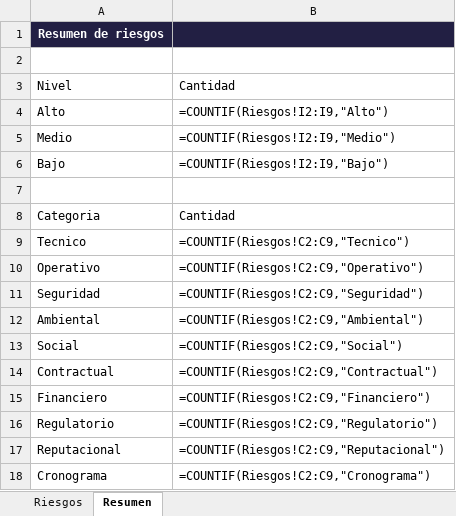
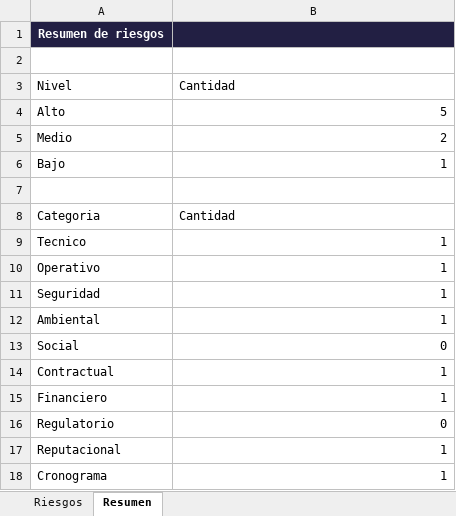
Before and after one commit to acatherinebusinessintelligence/mision-copilot-365, an Excel workbook: planillas/05_Registro_Inicial_Riesgos_Horizonte.xlsx, sheet Resumen, drawn as a sheet; values as stored, in another font and other column widths than the file's, no borders; formulas without a stored value are shown as written; charts and pictures not drawn; the diff names each change by its address in the sheet, - before the commit and + after, or states it on an @@ line.

```diff
--- a/planillas/05_Registro_Inicial_Riesgos_Horizonte.xlsx (sheet Resumen)
+++ b/planillas/05_Registro_Inicial_Riesgos_Horizonte.xlsx (sheet Resumen)
-B4 (Cantidad): =COUNTIF(Riesgos!I2:I9,"Alto")
+B4 (Cantidad): 5
-B5 (Cantidad): =COUNTIF(Riesgos!I2:I9,"Medio")
+B5 (Cantidad): 2
-B6 (Cantidad): =COUNTIF(Riesgos!I2:I9,"Bajo")
+B6 (Cantidad): 1
-B9 (Cantidad): =COUNTIF(Riesgos!C2:C9,"Tecnico")
+B9 (Cantidad): 1
-B10 (Cantidad): =COUNTIF(Riesgos!C2:C9,"Operativo")
+B10 (Cantidad): 1
-B11 (Cantidad): =COUNTIF(Riesgos!C2:C9,"Seguridad")
+B11 (Cantidad): 1
-B12 (Cantidad): =COUNTIF(Riesgos!C2:C9,"Ambiental")
+B12 (Cantidad): 1
-B13 (Cantidad): =COUNTIF(Riesgos!C2:C9,"Social")
+B13 (Cantidad): 0
-B14 (Cantidad): =COUNTIF(Riesgos!C2:C9,"Contractual")
+B14 (Cantidad): 1
-B15 (Cantidad): =COUNTIF(Riesgos!C2:C9,"Financiero")
+B15 (Cantidad): 1
-B16 (Cantidad): =COUNTIF(Riesgos!C2:C9,"Regulatorio")
+B16 (Cantidad): 0
-B17 (Cantidad): =COUNTIF(Riesgos!C2:C9,"Reputacional")
+B17 (Cantidad): 1
-B18 (Cantidad): =COUNTIF(Riesgos!C2:C9,"Cronograma")
+B18 (Cantidad): 1
```
Also changed, not shown: sheet Riesgos, planillas/03_Presupuesto_y_Cronograma_Horizonte.xlsx, planillas/MCP365_S2_Control_Proyecto_Horizonte.xlsx, 5 other files.
